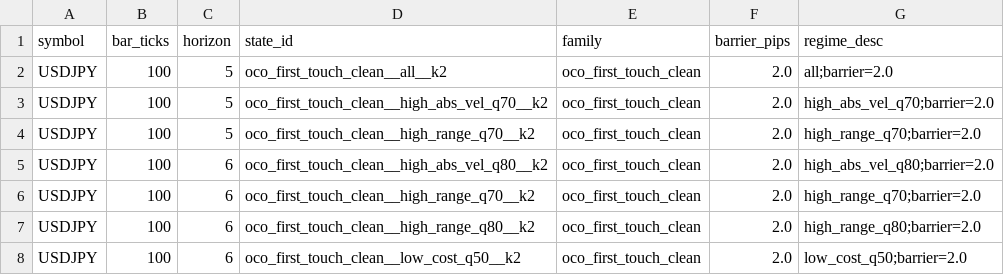
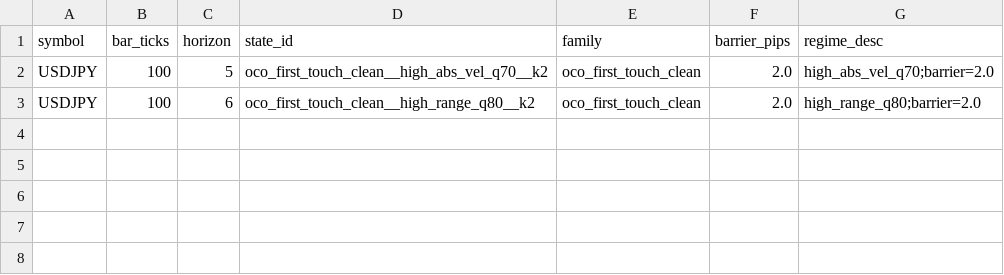
Before and after one commit to jbus84/behemoth, a CSV file: configs/research/governance/oco/usdjpy_oco_allowed_states.csv, drawn as a sheet; the diff names each change by its address in the sheet, - before the commit and + after, or states it on an @@ line.

Commit message:
feat(governance): automate optimal execution cap selection and unify across symbols
- Updated freeze_oco_live_governance.py with optimal cap selection logic (Net PnL max).
- Unified production_cap_pips to 1.2 across all active symbols in governance locks.
- Synchronized API Registry and cBot to dynamic slippage policy.
- Verified optimality via granular 0.5-2.0 pip sweep across ~400k signals.
- Added verification reports and handshake utilities.

```diff
--- a/configs/research/governance/oco/usdjpy_oco_allowed_states.csv
+++ b/configs/research/governance/oco/usdjpy_oco_allowed_states.csv
-row 2: USDJPY | 100 | 5 | oco_first_touch_clean__all__k2 | oco_first_touch_clean | 2.0 | all;barrier=2.0
-row 4: USDJPY | 100 | 5 | oco_first_touch_clean__high_range_q70__k2 | oco_first_touch_clean | 2.0 | high_range_q70;barrier=2.0
-row 5: USDJPY | 100 | 6 | oco_first_touch_clean__high_abs_vel_q80__k2 | oco_first_touch_clean | 2.0 | high_abs_vel_q80;barrier=2.0
-row 6: USDJPY | 100 | 6 | oco_first_touch_clean__high_range_q70__k2 | oco_first_touch_clean | 2.0 | high_range_q70;barrier=2.0
-row 8: USDJPY | 100 | 6 | oco_first_touch_clean__low_cost_q50__k2 | oco_first_touch_clean | 2.0 | low_cost_q50;barrier=2.0
```
Also changed, not shown: configs/research/governance/oco/gbpusd_oco_allowed_states.csv, 14 other files.
